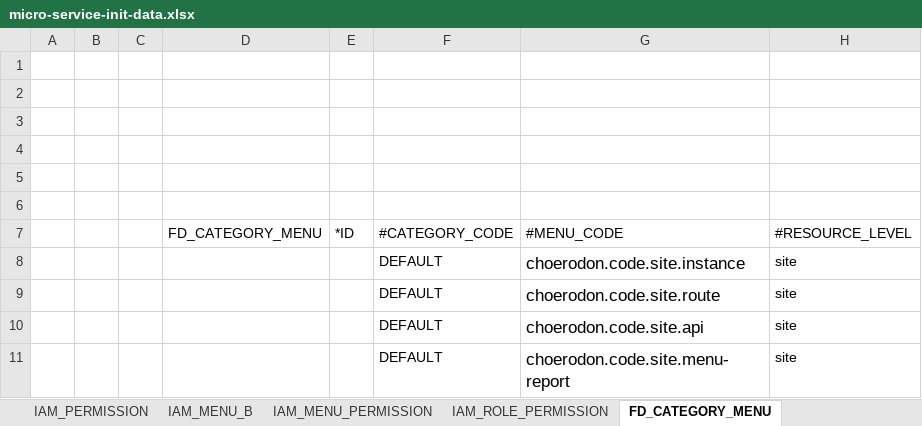
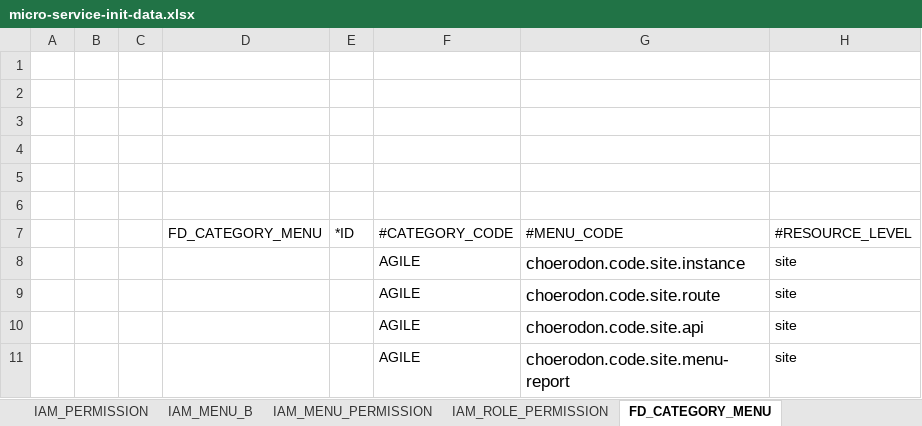
Before and after one commit to choerodon/manager-service, an Excel workbook: src/main/resources/script/meta/micro-service-init-data.xlsx, sheet FD_CATEGORY_MENU, drawn as a sheet; values as stored, in another font and other column widths than the file's, no borders; the diff names each change by its address in the sheet, - before the commit and + after, or states it on an @@ line.

Commit message:
[UPD] 修改菜单默认类型为AGILE

```diff
--- a/src/main/resources/script/meta/micro-service-init-data.xlsx (sheet FD_CATEGORY_MENU)
+++ b/src/main/resources/script/meta/micro-service-init-data.xlsx (sheet FD_CATEGORY_MENU)
-F8:F11: DEFAULT
+F8:F11: AGILE
```
